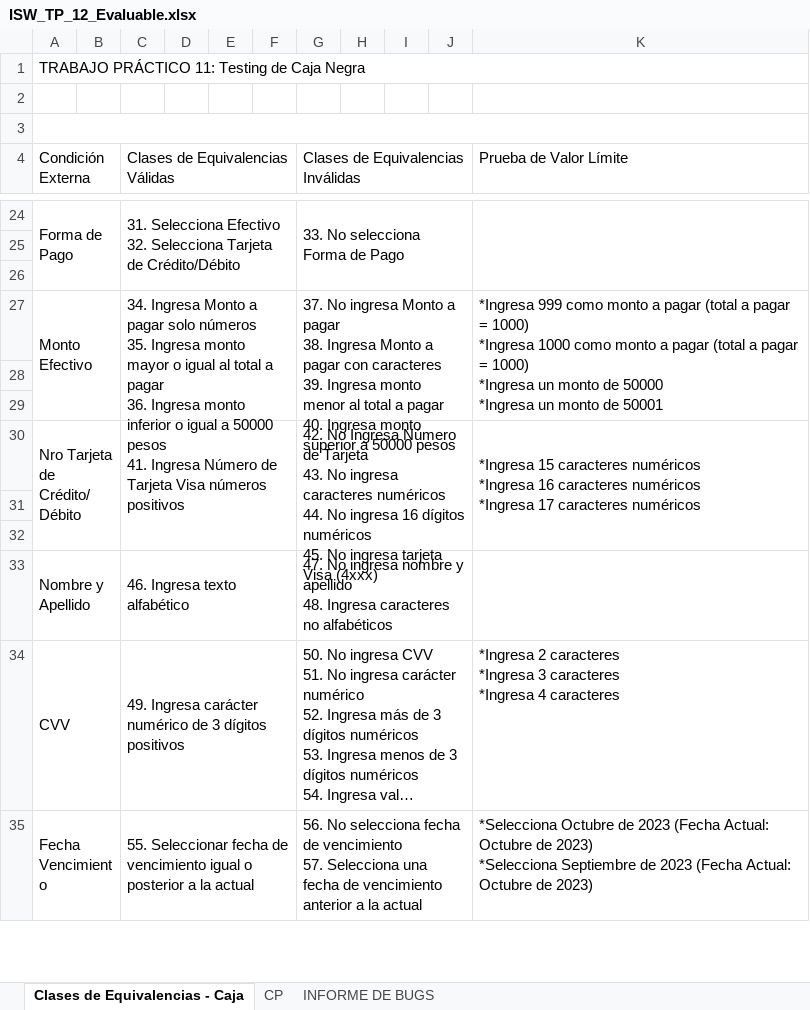
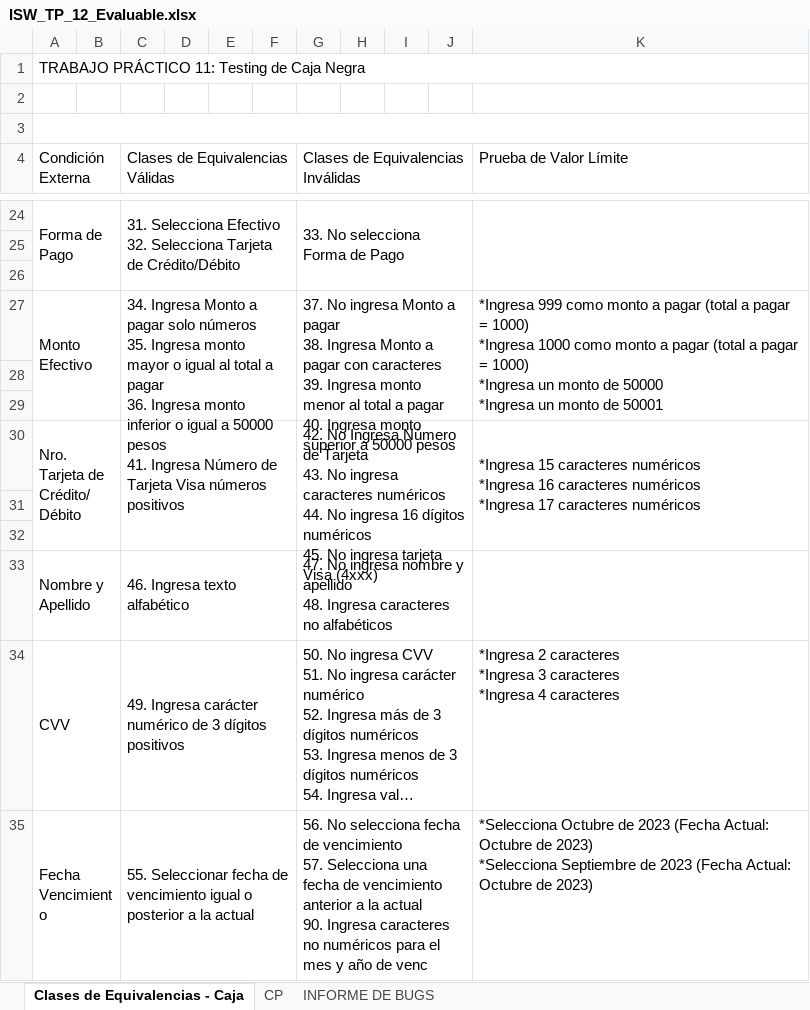
Before and after one commit to 84421-Marina-Brasca/ISW_4K2_Grupo8_2023, an Excel workbook: Practico/TrabajosPracticos/Evaluables/TrabajoPracticoN12/ISW_TP_12_Evaluable.xlsx, sheet Clases de Equivalencias - Caja, drawn as a sheet; only a part is shown, gaps mark what is left out; long unchanged cells end in …; values as stored, in another font and other column widths than the file's, no cell formats; charts and pictures not drawn; ↵ is a line break in a cell; the diff covers the shown part only; the diff names each change by its address in the sheet, - before the commit and + after, or states it on an @@ line.

Commit message:
Correccion TP 12 (nro de clases de equivalencia en los CP)

```diff
--- a/Practico/TrabajosPracticos/Evaluables/TrabajoPracticoN12/ISW_TP_12_Evaluable.xlsx (sheet Clases de Equivalencias - Caja)
+++ b/Practico/TrabajosPracticos/Evaluables/TrabajoPracticoN12/ISW_TP_12_Evaluable.xlsx (sheet Clases de Equivalencias - Caja)
-A30 (Condición Externa): Nro Tarjeta de Crédito/Débito
+A30 (Condición Externa): Nro. Tarjeta de Crédito/Débito
-G35: …la actual
+G35: …la actual ↵ 90. Ingresa caracteres no numéricos para el mes y año de venc
```
Also changed, not shown: 10 edited cells elsewhere in this sheet, sheet CP, sheet INFORME DE BUGS, cell formats, charts or pictures, 1 other file.
